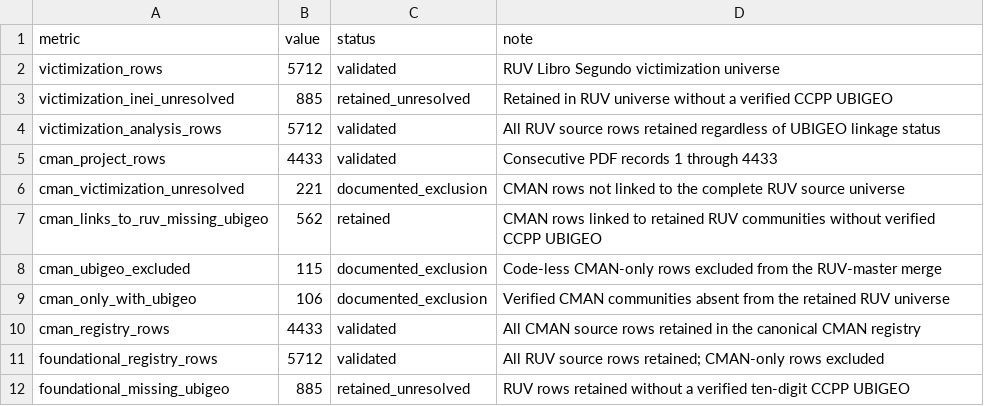
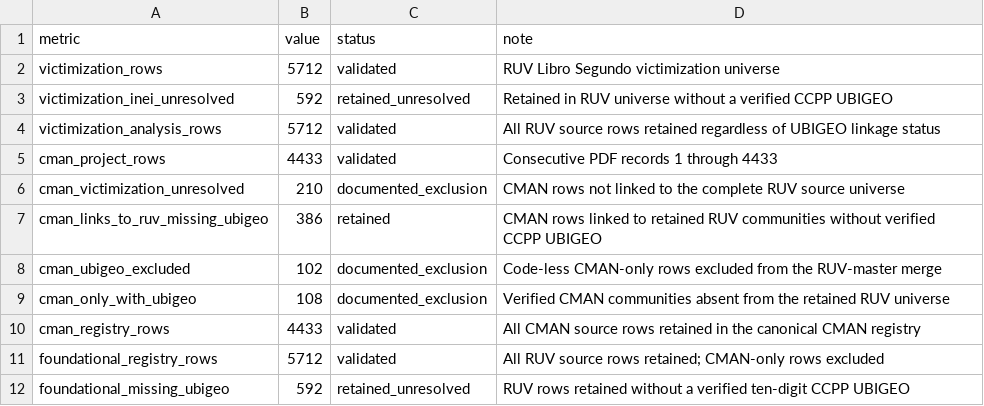
Before and after one commit to Jorge-Zavala-D/VictimasRD, a CSV file: metadata/ccpp-linkage/foundational-sample-flow.csv, drawn as a sheet.

```diff
--- a/metadata/ccpp-linkage/foundational-sample-flow.csv
+++ b/metadata/ccpp-linkage/foundational-sample-flow.csv
@@ -2,11 +2,11 @@ metric,value,status,note
 victimization_rows,5712,validated,RUV Libro Segundo victimization universe
-victimization_inei_unresolved,885,retained_unresolved,Retained in RUV universe without a verified CCPP UBIGEO
+victimization_inei_unresolved,592,retained_unresolved,Retained in RUV universe without a verified CCPP UBIGEO
 victimization_analysis_rows,5712,validated,All RUV source rows retained regardless of UBIGEO linkage status
 cman_project_rows,4433,validated,Consecutive PDF records 1 through 4433
-cman_victimization_unresolved,221,documented_exclusion,CMAN rows not linked to the complete RUV source universe
-cman_links_to_ruv_missing_ubigeo,562,retained,CMAN rows linked to retained RUV communities without verified CCPP UBIGEO
-cman_ubigeo_excluded,115,documented_exclusion,Code-less CMAN-only rows excluded from the RUV-master merge
-cman_only_with_ubigeo,106,documented_exclusion,Verified CMAN communities absent from the retained RUV universe
+cman_victimization_unresolved,210,documented_exclusion,CMAN rows not linked to the complete RUV source universe
+cman_links_to_ruv_missing_ubigeo,386,retained,CMAN rows linked to retained RUV communities without verified CCPP UBIGEO
+cman_ubigeo_excluded,102,documented_exclusion,Code-less CMAN-only rows excluded from the RUV-master merge
+cman_only_with_ubigeo,108,documented_exclusion,Verified CMAN communities absent from the retained RUV universe
 cman_registry_rows,4433,validated,All CMAN source rows retained in the canonical CMAN registry
 foundational_registry_rows,5712,validated,All RUV source rows retained; CMAN-only rows excluded
-foundational_missing_ubigeo,885,retained_unresolved,RUV rows retained without a verified ten-digit CCPP UBIGEO
+foundational_missing_ubigeo,592,retained_unresolved,RUV rows retained without a verified ten-digit CCPP UBIGEO
```
Also changed, not shown: metadata/foundational-source-inventory.csv, 11 other files.
